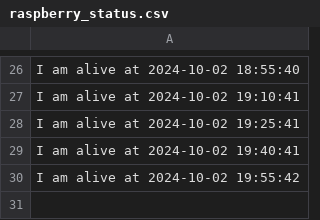
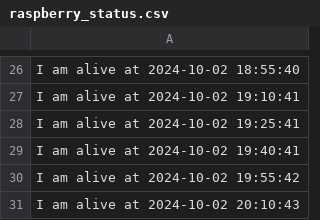
Before and after one commit to nikunjbaheti/Insider-Trading, a CSV file: raspberry_status.csv, drawn as a sheet; only a part is shown, gaps mark what is left out.

Commit message:
Updating raspberry_status.csv at 2024-10-02 20:11:17

```diff
--- a/raspberry_status.csv
+++ b/raspberry_status.csv
@@ -30 +30,2 @@ I am alive at 2024-10-02 19:40:41
 I am alive at 2024-10-02 19:55:42
+I am alive at 2024-10-02 20:10:43
```
